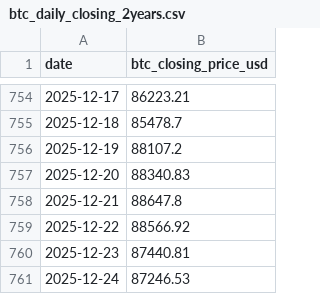
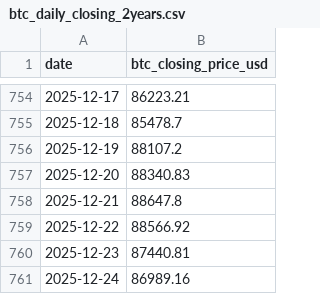
Before and after one commit to RoundBearChoi/btc_eth_statistics, a CSV file: src/btc_daily_closing_2years.csv, drawn as a sheet; only a part is shown, gaps mark what is left out.

```diff
--- a/src/btc_daily_closing_2years.csv
+++ b/src/btc_daily_closing_2years.csv
@@ -760,2 +760,2 @@ date,btc_closing_price_usd
 2025-12-23,87440.81
-2025-12-24,87246.53
+2025-12-24,86989.16
```
Also changed, not shown: src/eth_daily_closing_2years.csv, 3 other files.
